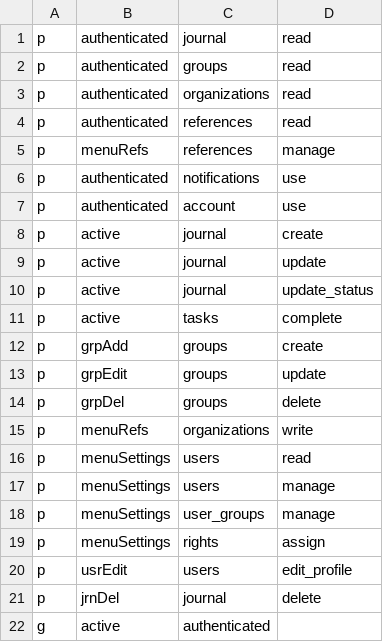
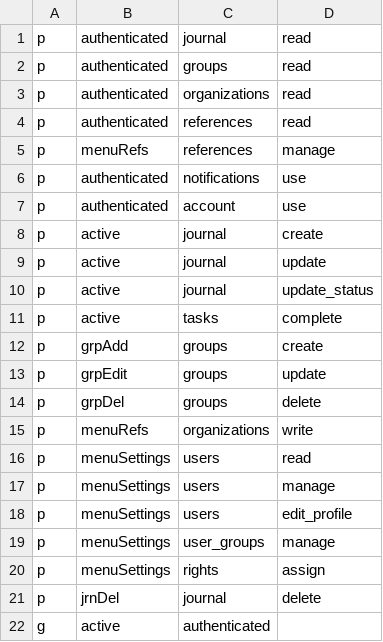
Before and after one commit to AleynikovAleksandr/JournalOMSA, a CSV file: backend/casbin_security/config/policy.csv, drawn as a sheet; removed rows and columns are numbered as before the commit, all else as after; the diff names each change by its address in the sheet, - before the commit and + after, or states it on an @@ line.

```diff
--- a/backend/casbin_security/config/policy.csv
+++ b/backend/casbin_security/config/policy.csv
+row 18: p | menuSettings | users | edit_profile
-row 20: p | usrEdit | users | edit_profile
```
Also changed, not shown: 39 other files.
